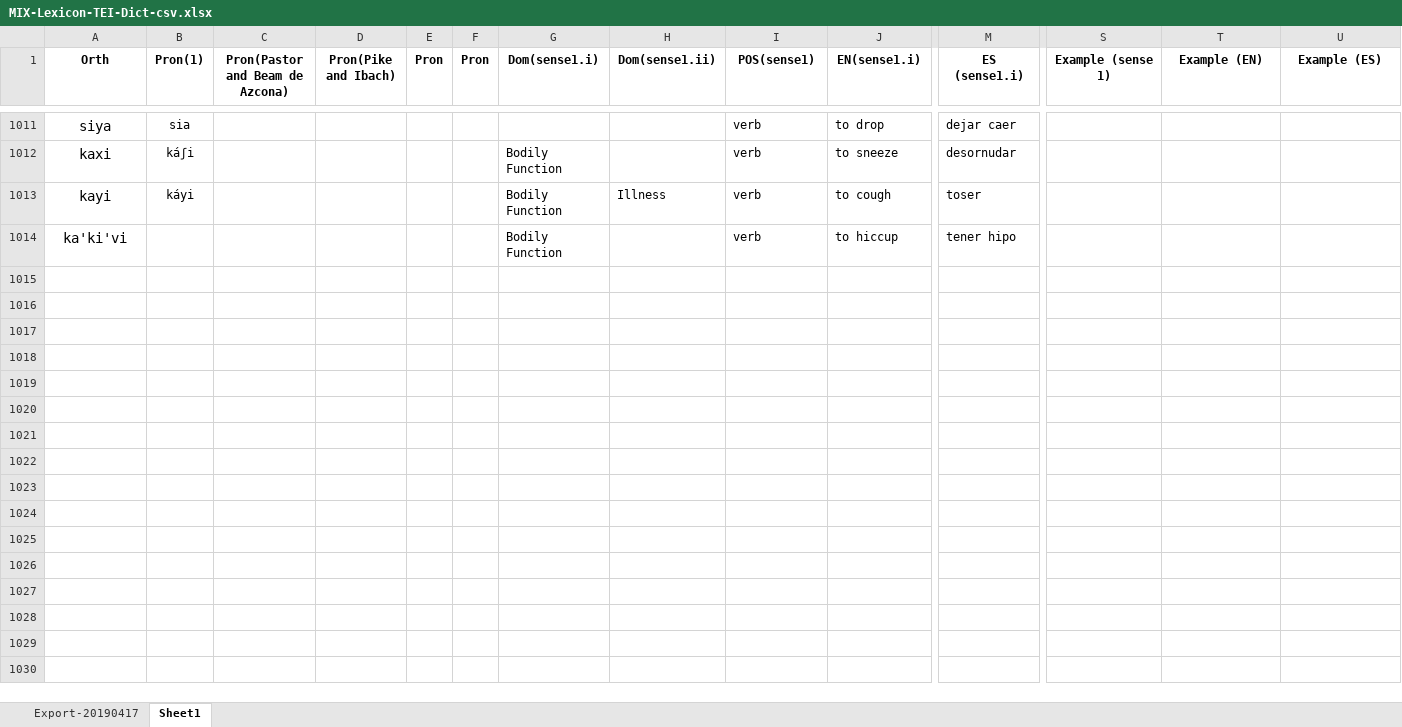
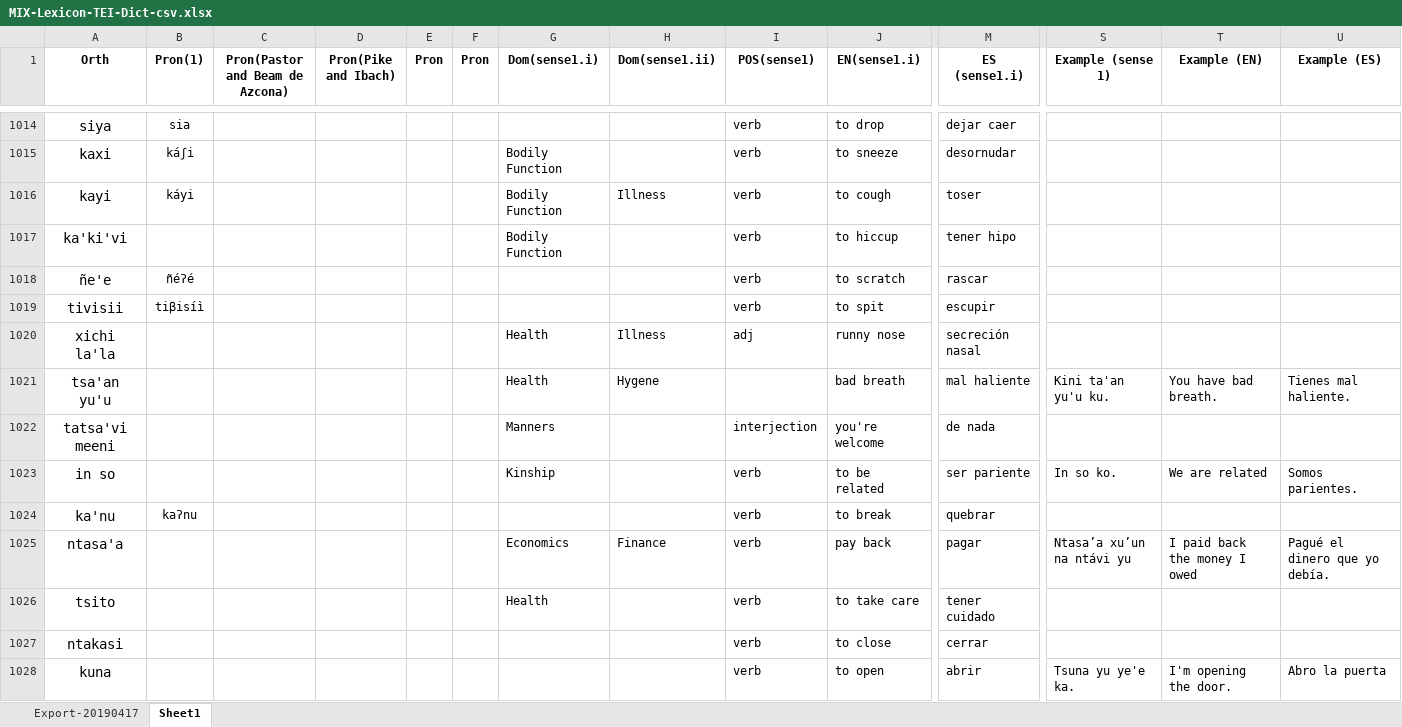
Before and after one commit to iljackb/Mixtepec_Mixtec, an Excel workbook: exports/MIX-Lexicon-TEI-Dict-csv.xlsx, sheet Sheet1, drawn as a sheet; only a part is shown, gaps mark what is left out; values as stored, in another font and other column widths than the file's, no borders; rows hold the shown columns only; the diff covers the shown part only; the diff names each change by its address in the sheet, - before the commit and + after, or states it on an @@ line.

Commit message:
many new entries added to dictionary from list, new excel spreadsheet generated

```diff
--- a/exports/MIX-Lexicon-TEI-Dict-csv.xlsx (sheet Sheet1)
+++ b/exports/MIX-Lexicon-TEI-Dict-csv.xlsx (sheet Sheet1)
+row 1018: ñe'e | ñéʔé |  |  |  |  |  |  | verb | to scratch | rascar
+row 1019: tivisii | tiβisíì |  |  |  |  |  |  | verb | to spit | escupir
+row 1020: xichi la'la |  |  |  |  |  | Health | Illness | adj | runny nose | secreción nasal
+row 1021: tsa'an yu'u |  |  |  |  |  | Health | Hygene |  | bad breath | mal haliente | Kini ta'an yu'u ku. | You have bad breath. | Tienes mal haliente.
+row 1022: tatsa'vi meeni |  |  |  |  |  | Manners |  | interjection | you're welcome | de nada
+row 1023: in so |  |  |  |  |  | Kinship |  | verb | to be related | ser pariente | In so ko. | We are related | Somos parientes.
+row 1024: ka'nu | kaʔnu |  |  |  |  |  |  | verb | to break | quebrar
+row 1025: ntasa'a |  |  |  |  |  | Economics | Finance | verb | pay back | pagar | Ntasa’a xu’un na ntávi yu | I paid back the money I owed | Pagué el dinero que yo debía.
+row 1026: tsito |  |  |  |  |  | Health |  | verb | to take care | tener cuidado
+row 1027: ntakasi |  |  |  |  |  |  |  | verb | to close | cerrar
+row 1028: kuna |  |  |  |  |  |  |  | verb | to open | abrir | Tsuna yu ye'e ka. | I'm opening the door. | Abro la puerta
```
Also changed, not shown: 14 added rows, 1 removed row and 25 edited cells elsewhere in this sheet, 11 other files.
